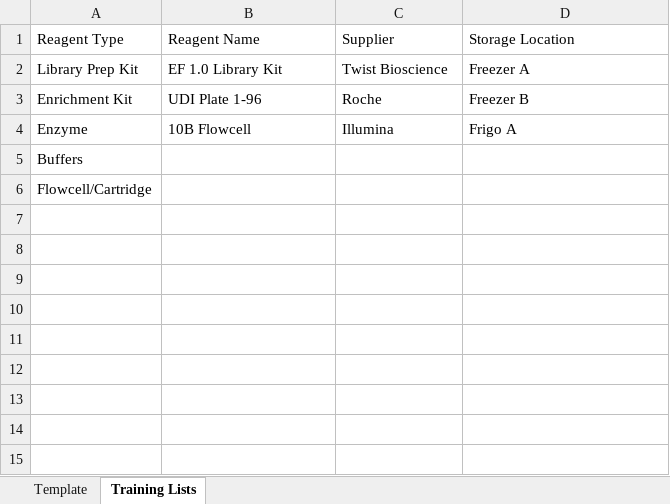
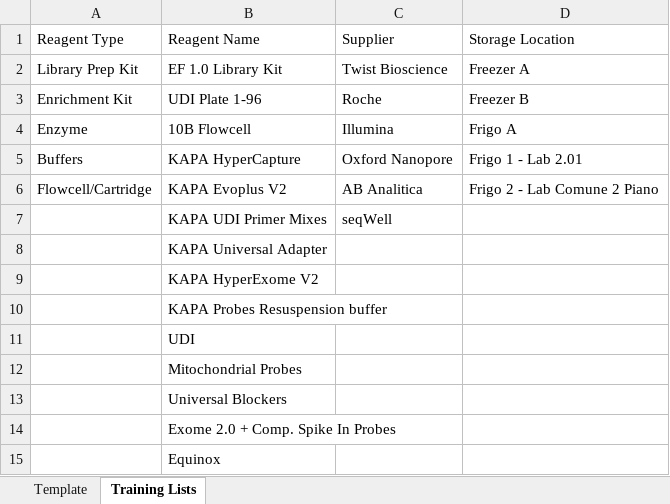
Before and after one commit to FilippoLucchini/MultiPage_DDLAB_Tools, an Excel workbook: Reagents_Database.xlsx, sheet Training Lists, drawn as a sheet; values as stored, in another font and other column widths than the file's, no borders; removed rows and columns are numbered as before the commit, all else as after; the diff names each change by its address in the sheet, - before the commit and + after, or states it on an @@ line.

```diff
--- a/Reagents_Database.xlsx (sheet Training Lists)
+++ b/Reagents_Database.xlsx (sheet Training Lists)
-row 5: Buffers
-row 6: Flowcell/Cartridge
+row 5: Buffers | KAPA HyperCapture | Oxford Nanopore | Frigo 1 - Lab 2.01
+row 6: Flowcell/Cartridge | KAPA Evoplus V2 | AB Analitica | Frigo 2 - Lab Comune 2 Piano
+row 7:  | KAPA UDI Primer Mixes | seqWell
+row 8:  | KAPA Universal Adapter
+row 9:  | KAPA HyperExome V2
+row 10:  | KAPA Probes Resuspension buffer
+row 11:  | UDI
+row 12:  | Mitochondrial Probes
+row 13:  | Universal Blockers
+row 14:  | Exome 2.0 + Comp. Spike In Probes
+row 15:  | Equinox
```
Also changed, not shown: sheet Template.
